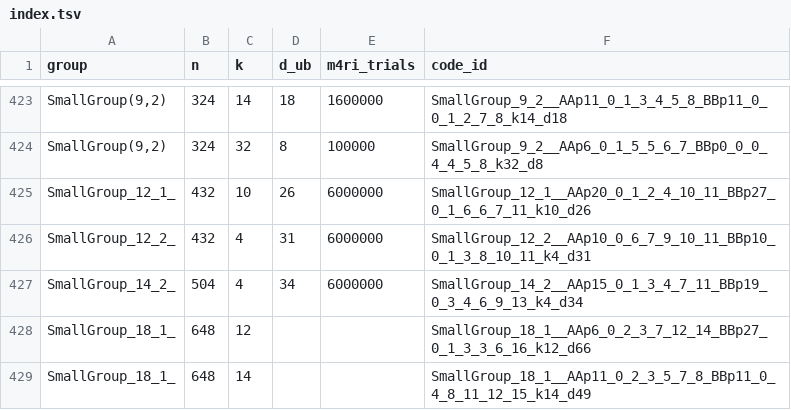
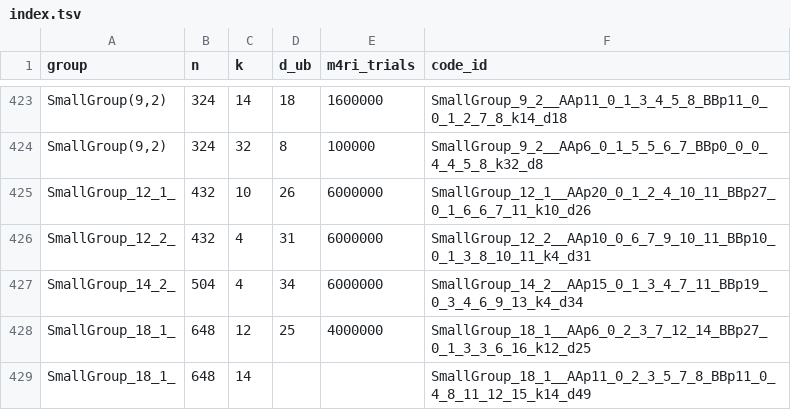
Before and after one commit to aleverrier/qtanner-search, a TSV file: best_codes/index.tsv, drawn as a sheet; only a part is shown, gaps mark what is left out.

```diff
--- a/best_codes/index.tsv
+++ b/best_codes/index.tsv
@@ -427,3 +427,3 @@ SmallGroup_12_2_	432	4	31	6000000	SmallGroup_12_2__AAp10_0_6_7_9_10_11_BBp10_0_1
 SmallGroup_14_2_	504	4	34	6000000	SmallGroup_14_2__AAp15_0_1_3_4_7_11_BBp19_0_3_4_6_9_13_k4_d34
-SmallGroup_18_1_	648	12			SmallGroup_18_1__AAp6_0_2_3_7_12_14_BBp27_0_1_3_3_6_16_k12_d66
+SmallGroup_18_1_	648	12	25	4000000	SmallGroup_18_1__AAp6_0_2_3_7_12_14_BBp27_0_1_3_3_6_16_k12_d25
 SmallGroup_18_1_	648	14			SmallGroup_18_1__AAp11_0_2_3_5_7_8_BBp11_0_4_8_11_12_15_k14_d49
```
Also changed, not shown: best_codes/best_by_group_k.tsv, 7 other files.
